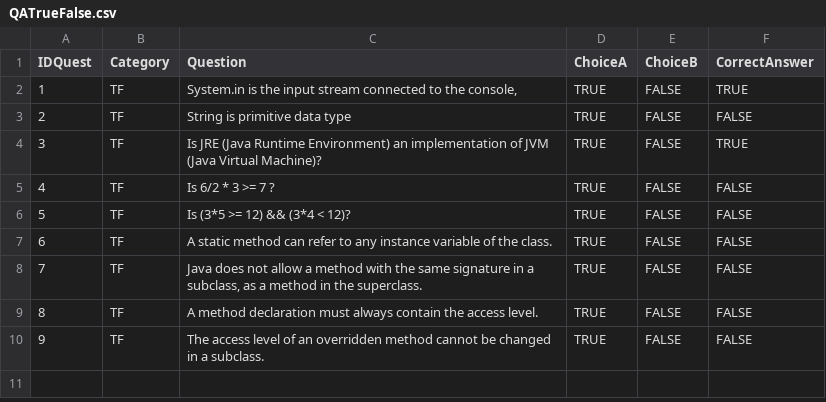
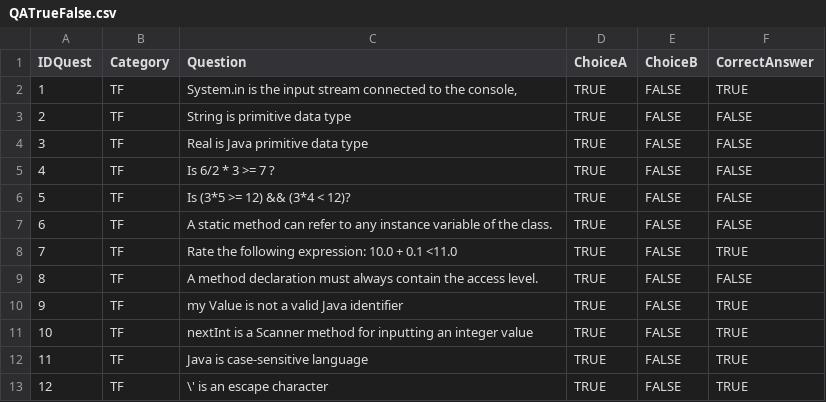
Before and after one commit to sunnydao99/TriviaMaze, a CSV file: Database/QATrueFalse.csv, drawn as a sheet; addresses are those after the commit; the diff names each change by its address in the sheet, - before the commit and + after, or states it on an @@ line.

```diff
--- a/Database/QATrueFalse.csv
+++ b/Database/QATrueFalse.csv
-C4 (Question): Is JRE (Java Runtime Environment) an implementation of JVM (Java Virtual Machine)?
+C4 (Question): Real is Java primitive data type
-F4 (CorrectAnswer): TRUE
+F4 (CorrectAnswer): FALSE
-C8 (Question): Java does not allow a method with the same signature in a subclass, as a method in the superclass.
+C8 (Question): Rate the following expression: 10.0 + 0.1 <11.0
-F8 (CorrectAnswer): FALSE
+F8 (CorrectAnswer): TRUE
+row 10: 9 | TF | my Value is not a valid Java identifier | TRUE | FALSE | TRUE
@@ column A (IDQuest) renumbered in row 11 @@
-C11 (Question): The access level of an overridden method cannot be changed in a subclass.
+C11 (Question): nextInt is a Scanner method for inputting an integer value
-F11 (CorrectAnswer): FALSE
+F11 (CorrectAnswer): TRUE
+row 12: 11 | TF | Java is case-sensitive language | TRUE | FALSE | TRUE
+row 13: 12 | TF | \' is an escape character | TRUE | FALSE | TRUE
```
Also changed, not shown: Database/QAShort.csv, 11 other files.
